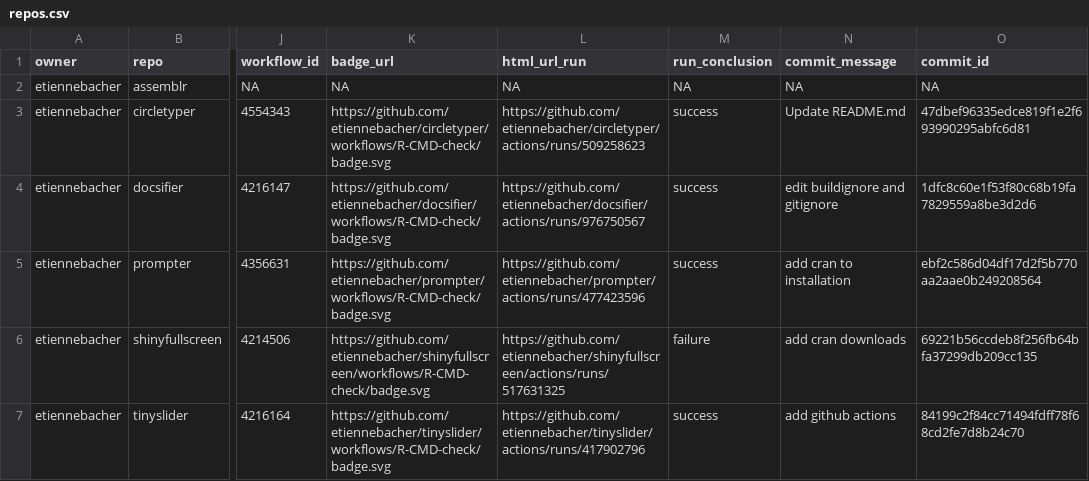
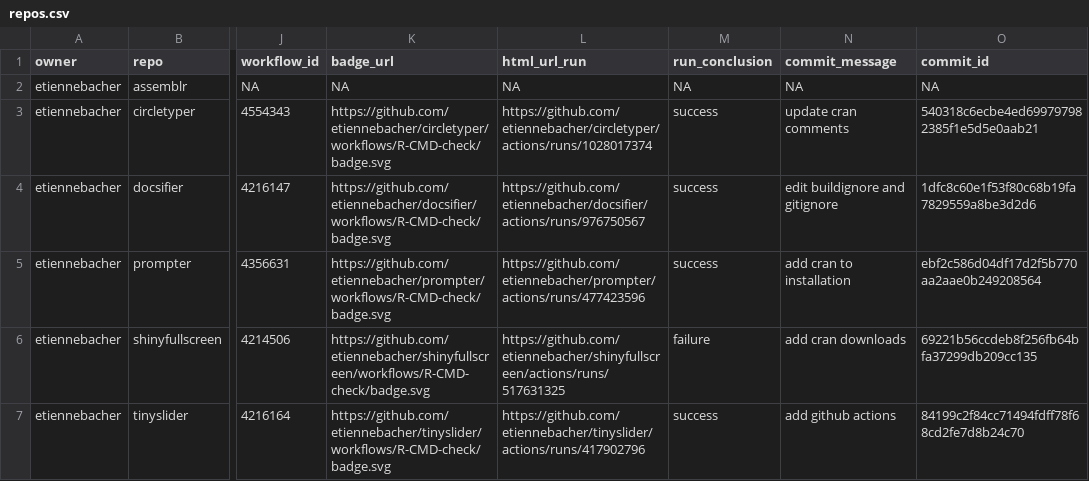
Before and after one commit to etiennebacher/package_status, a CSV file: repos.csv, drawn as a sheet; only a part is shown, gaps mark what is left out; the diff names each change by its address in the sheet, - before the commit and + after, or states it on an @@ line.

```diff
--- a/repos.csv
+++ b/repos.csv
-L3 (html_url_run): https://github.com/etiennebacher/circletyper/actions/runs/509258623
+L3 (html_url_run): https://github.com/etiennebacher/circletyper/actions/runs/1028017374
-N3 (commit_message): Update README.md
+N3 (commit_message): update cran comments
-O3 (commit_id): 47dbef96335edce819f1e2f693990295abfc6d81
+O3 (commit_id): 540318c6ecbe4ed699797982385f1e5d5e0aab21
```
Also changed, not shown: 1 other file.
